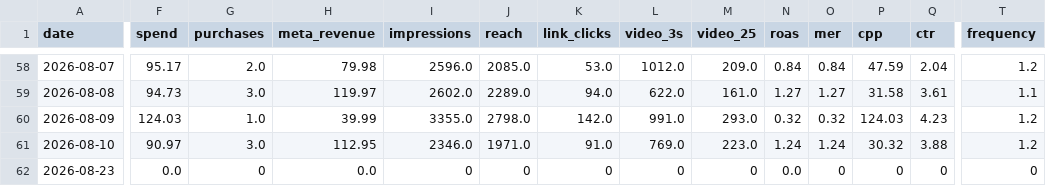
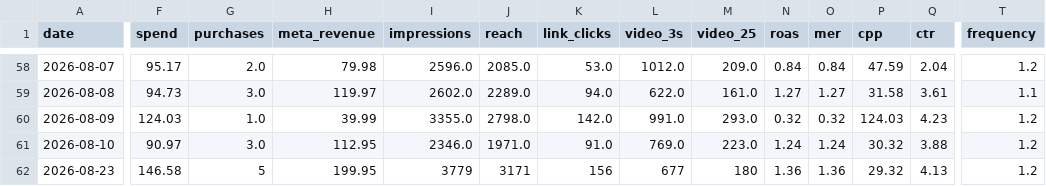
Before and after one commit to abhilokesh88/daily-kpi-dashboard, a CSV file: data/performance_log.csv, drawn as a sheet; only a part is shown, gaps mark what is left out; the diff covers the shown part only; the diff names each change by its address in the sheet, - before the commit and + after, or states it on an @@ line.

```diff
--- a/data/performance_log.csv
+++ b/data/performance_log.csv
-F62 (spend): 0.0
+F62 (spend): 146.58
-G62 (purchases): 0
+G62 (purchases): 5
-H62 (meta_revenue): 0.0
+H62 (meta_revenue): 199.95
-I62 (impressions): 0
+I62 (impressions): 3779
-J62 (reach): 0
+J62 (reach): 3171
-K62 (link_clicks): 0
+K62 (link_clicks): 156
-L62 (video_3s): 0
+L62 (video_3s): 677
-M62 (video_25): 0
+M62 (video_25): 180
-N62 (roas): 0.0
+N62 (roas): 1.36
-O62 (mer): 0
+O62 (mer): 1.36
-P62 (cpp): 0
+P62 (cpp): 29.32
-Q62 (ctr): 0
+Q62 (ctr): 4.13
-T62 (frequency): 0
+T62 (frequency): 1.2
```
Also changed, not shown: 4 edited cells elsewhere in this file, data/ga4_summary.csv, data/history.csv, 5 other files.
